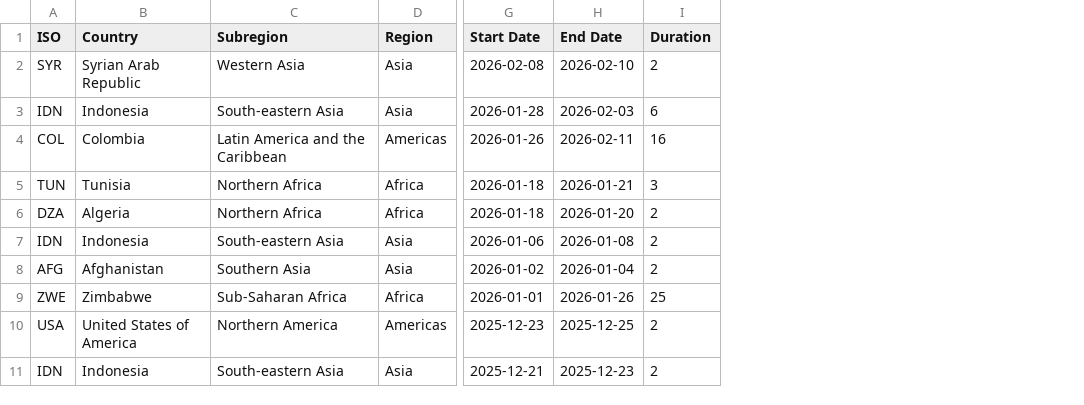
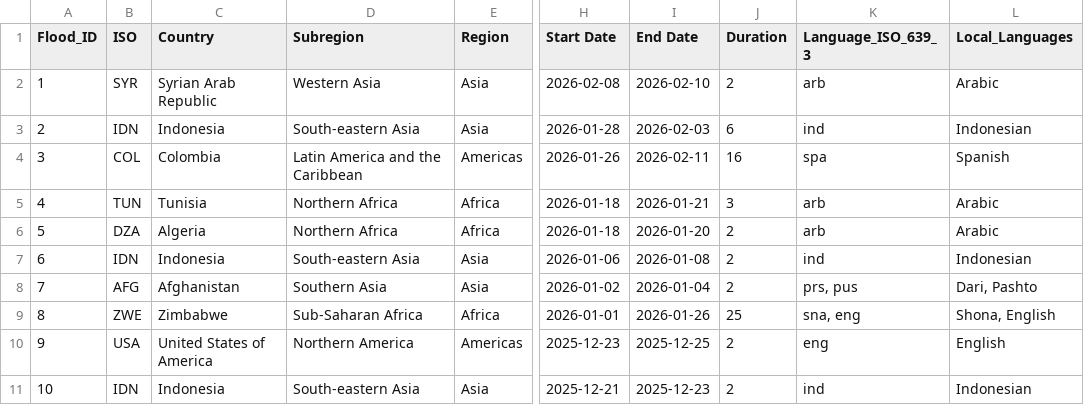
Before and after one commit to jo-n-cas/Flood_information_patterns_difussion, a CSV file: flood_dataset/flood_crawl.csv, drawn as a sheet; only a part is shown, gaps mark what is left out; the diff names each change by its address in the sheet, - before the commit and + after, or states it on an @@ line.

Commit message:
flood_crawl wih lang and flood id

```diff
--- a/flood_dataset/flood_crawl.csv
+++ b/flood_dataset/flood_crawl.csv
+column A (Flood_ID), rows 2-11: 1 | 2 | 3 | 4 | 5 | 6 | 7 | 8 | 9 | 10
+column K (Language_ISO_639_3), rows 2-11: arb | ind | spa | arb | arb | ind | prs, pus | sna, eng | eng | ind
+column L (Local_Languages), rows 2-11: Arabic | Indonesian | Spanish | Arabic | Arabic | Indonesian | Dari, Pashto | Shona, English | English | Indonesian
```
Also changed, not shown: 1 other file.
